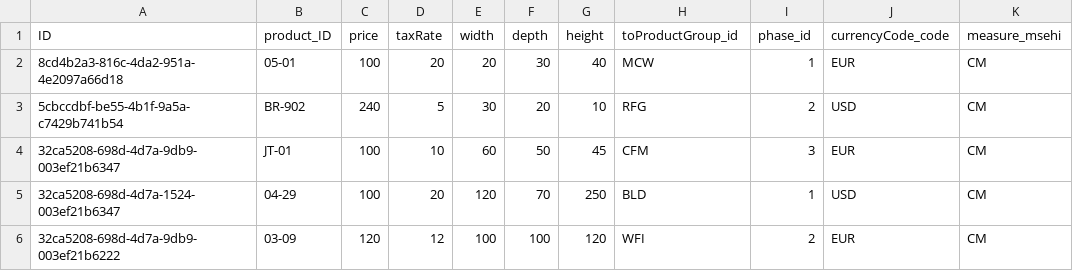
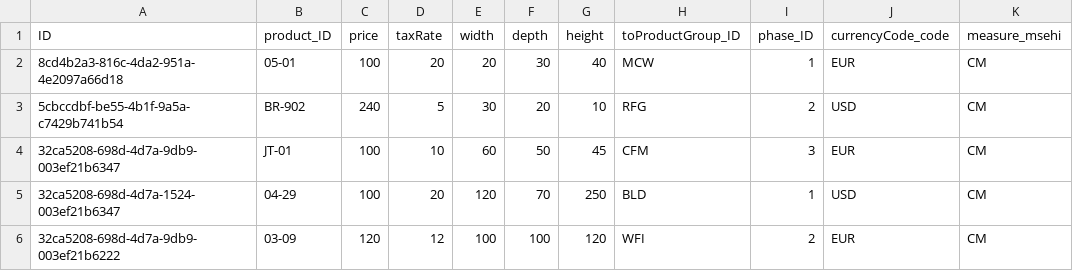
Before and after one commit to Eliasonetor/kitchen-app2, a CSV file: db/data/epam.sap.dev.schema-Products.csv, drawn as a sheet.

```diff
--- a/db/data/epam.sap.dev.schema-Products.csv
+++ b/db/data/epam.sap.dev.schema-Products.csv
@@ -1,2 +1,2 @@
-ID,product_ID,price,taxRate,width,depth,height,toProductGroup_id,phase_id,currencyCode_code,measure_msehi
+ID,product_ID,price,taxRate,width,depth,height,toProductGroup_ID,phase_ID,currencyCode_code,measure_msehi
 8cd4b2a3-816c-4da2-951a-4e2097a66d18,05-01,100,20,20,30,40,MCW,1,EUR,CM
```
Also changed, not shown: 11 other files.
